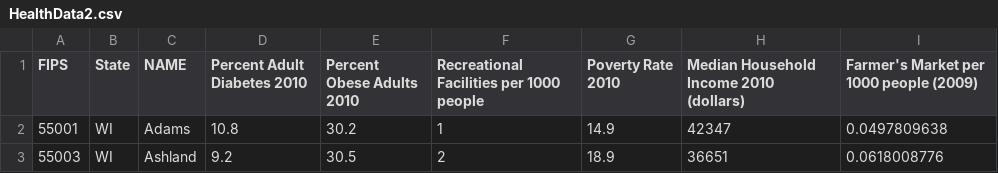
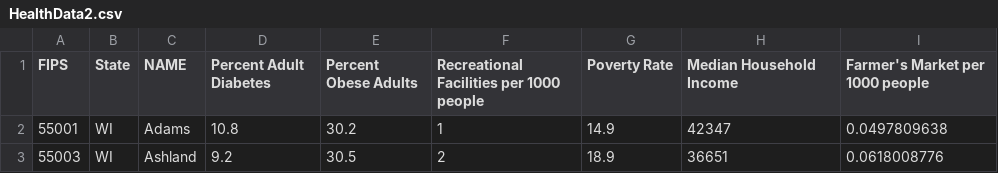
Before and after one commit to ncrump11/d3-coordinated-viz2, a CSV file: data/HealthData2.csv, drawn as a sheet; only a part is shown.

```diff
--- a/data/HealthData2.csv
+++ b/data/HealthData2.csv
@@ -1,2 +1,2 @@
-FIPS,State,NAME,Percent Adult Diabetes 2010,Percent Obese Adults 2010,Recreational Facilities per 1000 people,Poverty Rate 2010,Median Household Income 2010 (dollars),Farmer's Market per 1000 people (2009)
+FIPS,State,NAME,Percent Adult Diabetes,Percent Obese Adults,Recreational Facilities per 1000 people,Poverty Rate,Median Household Income,Farmer's Market per 1000 people
 55001,WI,Adams,10.8,30.2,1,14.9,42347,0.0497809638
```
Also changed, not shown: 3 other files.
